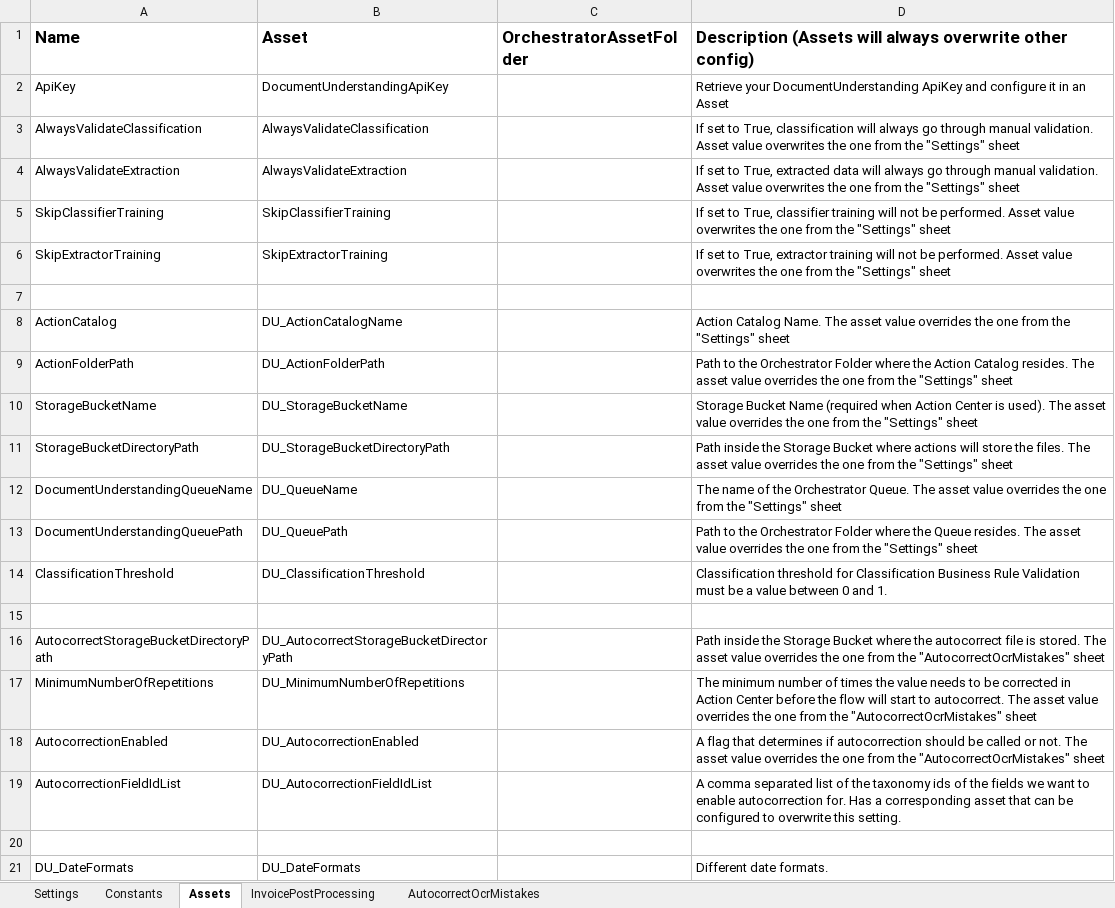
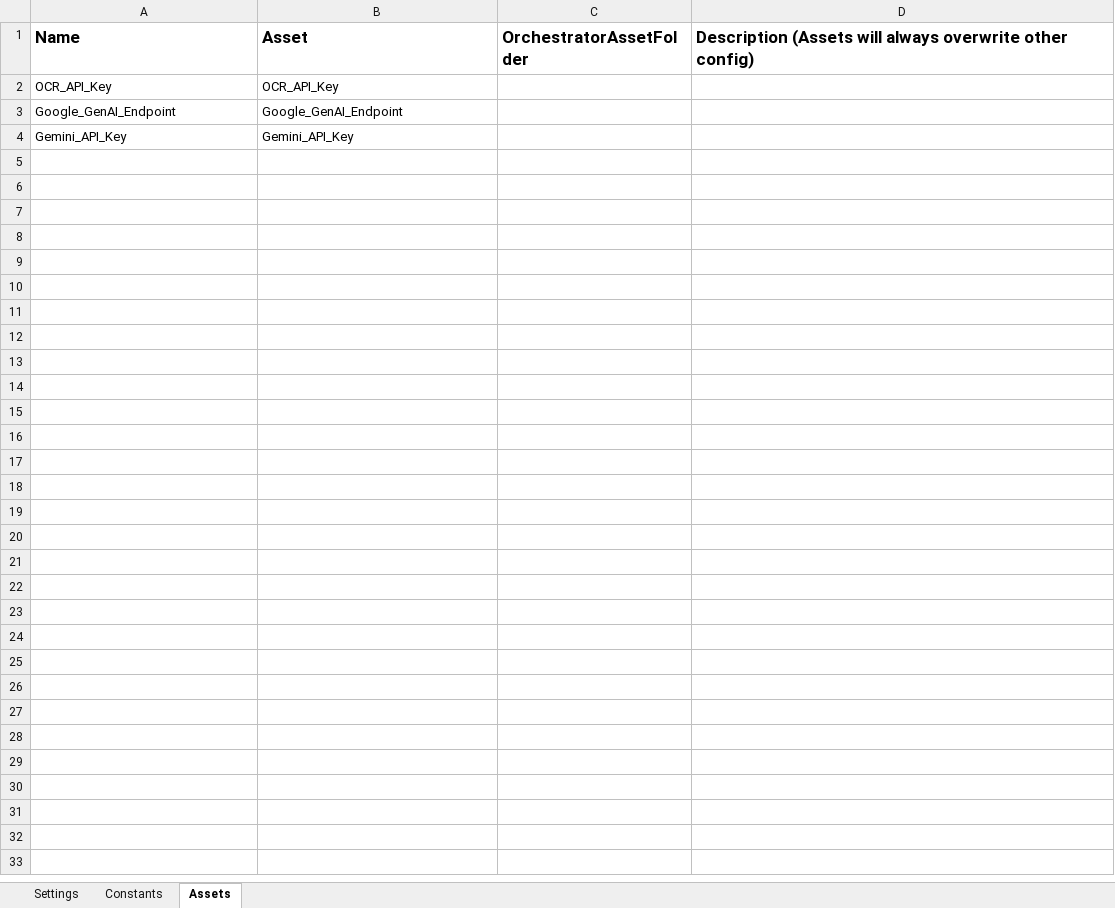
Before and after one commit to mo-automation-projects/UiPath, an Excel workbook: RegEx Document Processing Demo/Data/Config.xlsx, sheet Assets, drawn as a sheet; values as stored, in another font and other column widths than the file's, no borders; removed rows and columns are numbered as before the commit, all else as after; the diff names each change by its address in the sheet, - before the commit and + after, or states it on an @@ line.

Commit message:
Add Google Cloud integration

```diff
--- a/RegEx Document Processing Demo/Data/Config.xlsx (sheet Assets)
+++ b/RegEx Document Processing Demo/Data/Config.xlsx (sheet Assets)
-sheet tab: InvoicePostProcessing
-sheet tab: AutocorrectOcrMistakes
-row 2: ApiKey | DocumentUnderstandingApiKey |  | Retrieve your DocumentUnderstanding ApiKey and configure it in an Asset
-row 3: AlwaysValidateClassification | AlwaysValidateClassification |  | If set to True, classification will always go through manual validation. Asset value overwrites the one from the "Settings" sheet
-row 4: AlwaysValidateExtraction | AlwaysValidateExtraction |  | If set to True, extracted data will always go through manual validation. Asset value overwrites the one from the "Settings" sheet
-row 5: SkipClassifierTraining | SkipClassifierTraining |  | If set to True, classifier training will not be performed. Asset value overwrites the one from the "Settings" sheet
-row 6: SkipExtractorTraining | SkipExtractorTraining |  | If set to True, extractor training will not be performed. Asset value overwrites the one from the "Settings" sheet
-row 2: (empty)
+row 2: OCR_API_Key | OCR_API_Key
-row 8: ActionCatalog | DU_ActionCatalogName |  | Action Catalog Name. The asset value overrides the one from the "Settings" sheet
-row 9: ActionFolderPath | DU_ActionFolderPath |  | Path to the Orchestrator Folder where the Action Catalog resides. The asset value overrides the one from the "Settings" sheet
-row 10: StorageBucketName | DU_StorageBucketName |  | Storage Bucket Name (required when Action Center is used). The asset value overrides the one from the "Settings" sheet
-row 11: StorageBucketDirectoryPath | DU_StorageBucketDirectoryPath |  | Path inside the Storage Bucket where actions will store the files. The asset value overrides the one from the "Settings" sheet
-row 12: DocumentUnderstandingQueueName | DU_QueueName |  | The name of the Orchestrator Queue. The asset value overrides the one from the "Settings" sheet
-row 13: DocumentUnderstandingQueuePath | DU_QueuePath |  | Path to the Orchestrator Folder where the Queue resides. The asset value overrides the one from the "Settings" sheet
-row 14: ClassificationThreshold | DU_ClassificationThreshold |  | Classification threshold for Classification Business Rule Validation must be a value between 0 and 1.
-row 3: (empty)
+row 3: Google_GenAI_Endpoint | Google_GenAI_Endpoint
-row 16: AutocorrectStorageBucketDirectoryPath | DU_AutocorrectStorageBucketDirectoryPath |  | Path inside the Storage Bucket where the autocorrect file is stored. The asset value overrides the one from the "AutocorrectOcrMistakes" sheet
-row 17: MinimumNumberOfRepetitions | DU_MinimumNumberOfRepetitions |  | The minimum number of times the value needs to be corrected in Action Center before the flow will start to autocorrect. The asset value overrides the one from the "AutocorrectOcrMistakes" sheet
-row 18: AutocorrectionEnabled | DU_AutocorrectionEnabled |  | A flag that determines if autocorrection should be called or not. The asset value overrides the one from the "AutocorrectOcrMistakes" sheet
-row 19: AutocorrectionFieldIdList | DU_AutocorrectionFieldIdList |  | A comma separated list of the taxonomy ids of the fields we want to enable autocorrection for. Has a corresponding asset that can be configured to overwrite this setting.
-row 4: (empty)
+row 4: Gemini_API_Key | Gemini_API_Key
-row 21: DU_DateFormats | DU_DateFormats |  | Different date formats.
```
Also changed, not shown: sheet Constants, 17 other files.
